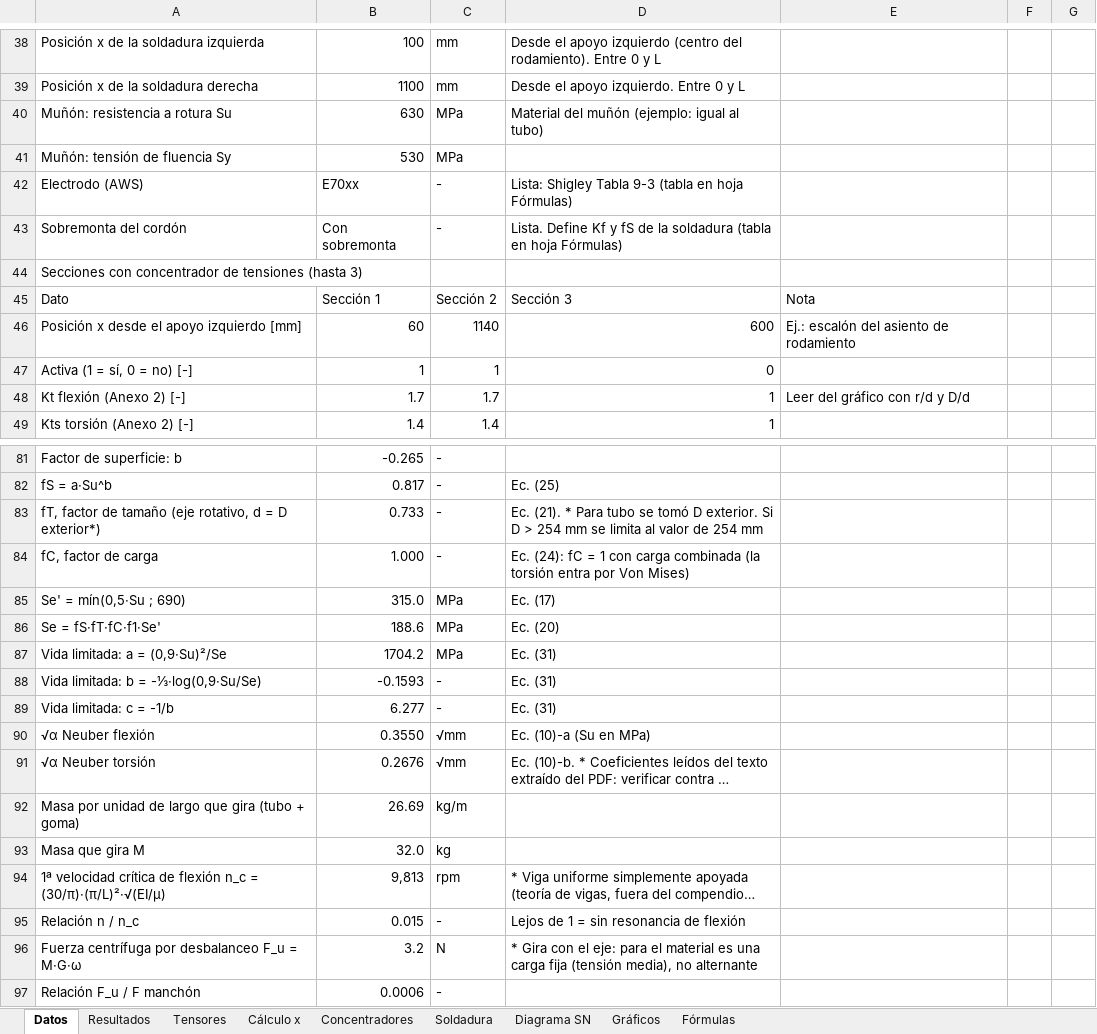
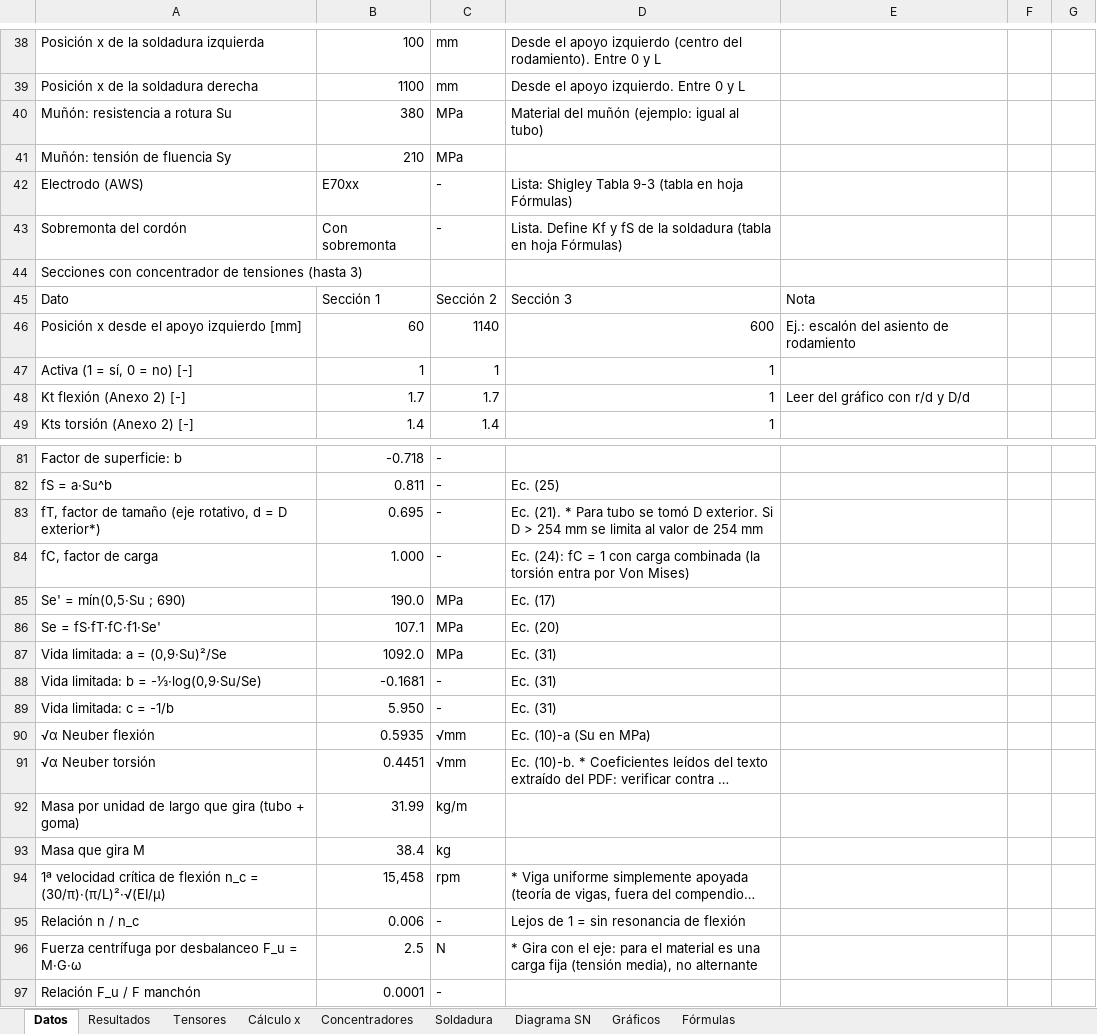
Before and after one commit to matiasacc/Rullo_PSV, an Excel workbook: planilla/Rullo_PSV_estatico_fatiga.xlsx, sheet Datos, drawn as a sheet; only a part is shown, gaps mark what is left out; long unchanged cells end in …; values as stored, in another font and other column widths than the file's, no cell formats; charts and pictures not drawn; the diff covers the shown part only; the diff names each change by its address in the sheet, - before the commit and + after, or states it on an @@ line.

```diff
--- a/planilla/Rullo_PSV_estatico_fatiga.xlsx (sheet Datos)
+++ b/planilla/Rullo_PSV_estatico_fatiga.xlsx (sheet Datos)
-B40: 630
+B40: 380
-B41: 530
+B41: 210
-D47: 0
+D47: 1
-B81: -0.265
+B81: -0.718
-B82: 0.817
+B82: 0.811
-B83: 0.733
+B83: 0.695
-B85: 315.0
+B85: 190.0
-B86: 188.6
+B86: 107.1
-B87: 1704.2
+B87: 1092.0
-B88: -0.1593
+B88: -0.1681
-B89: 6.277
+B89: 5.950
-B90: 0.3550
+B90: 0.5935
-B91: 0.2676
+B91: 0.4451
-B92: 26.69
+B92: 31.99
-B93: 32.0
+B93: 38.4
-B94: 9,813
+B94: 15,458
-B95: 0.015
+B95: 0.006
-B96: 3.2
+B96: 2.5
-B97: 0.0006
+B97: 0.0001
```
Also changed, not shown: 36 edited cells elsewhere in this sheet, sheet Cálculo x, sheet Concentradores, sheet Soldadura, sheet Tensores, sheet Diagrama SN, sheet Resultados, cell formats, charts or pictures.
